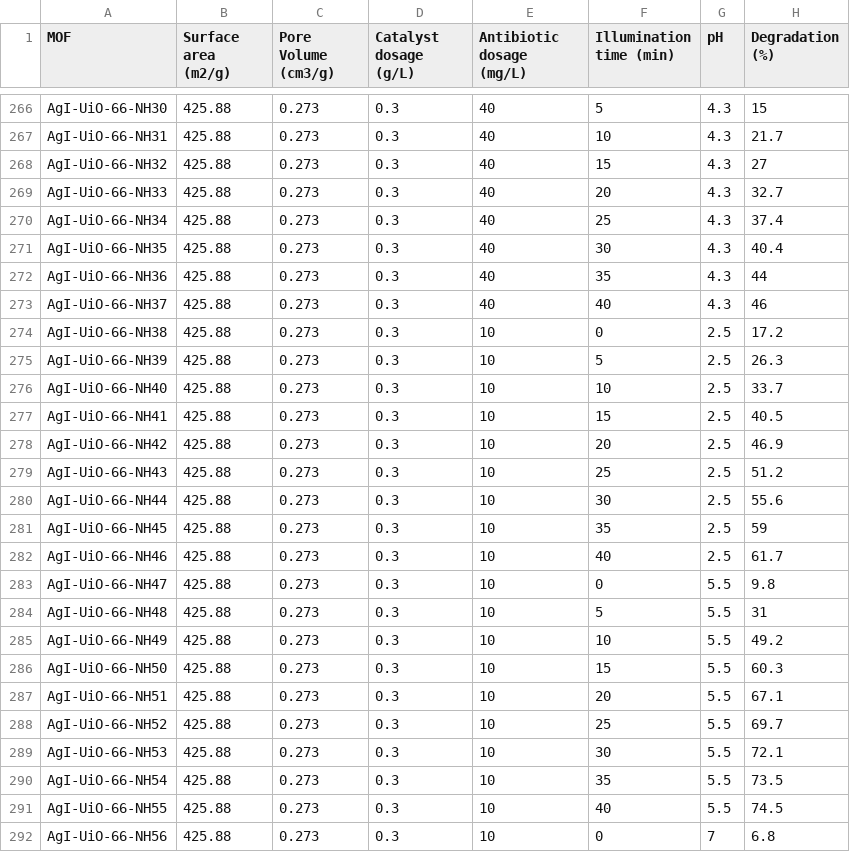
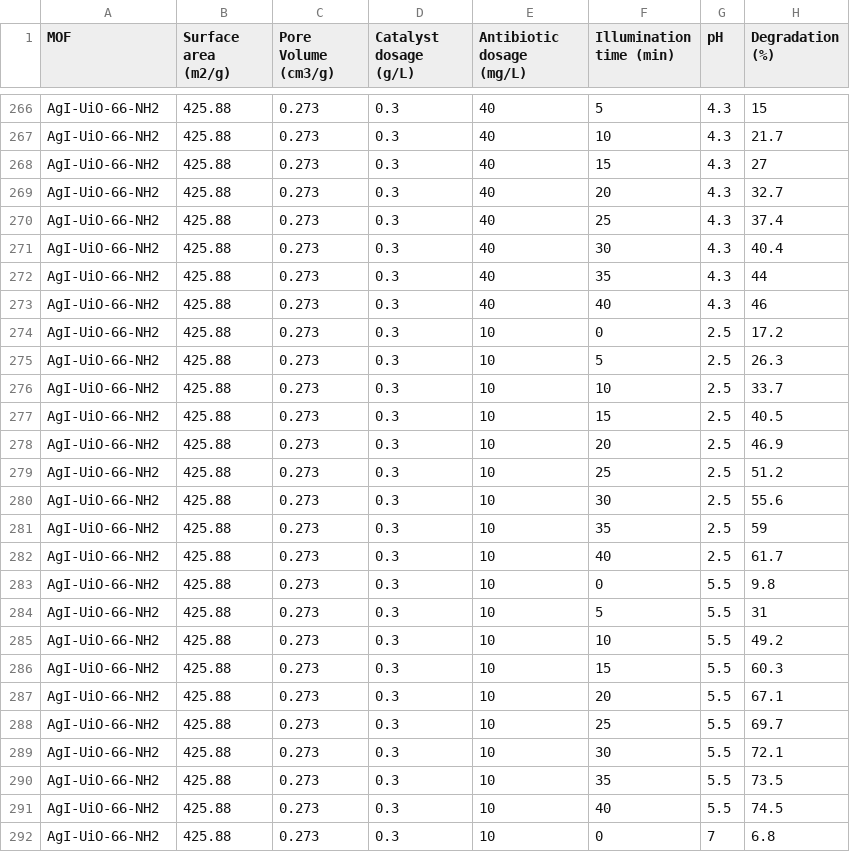
Before and after one commit to Reza-Zng/TC-degradation-by-MOFs, a CSV file: data/Data_01.csv, drawn as a sheet; only a part is shown, gaps mark what is left out; the diff covers the shown part only; the diff names each change by its address in the sheet, - before the commit and + after, or states it on an @@ line.

```diff
--- a/data/Data_01.csv
+++ b/data/Data_01.csv
-A266 (MOF): AgI-UiO-66-NH30
+A266 (MOF): AgI-UiO-66-NH2
-A267 (MOF): AgI-UiO-66-NH31
+A267 (MOF): AgI-UiO-66-NH2
-A268 (MOF): AgI-UiO-66-NH32
+A268 (MOF): AgI-UiO-66-NH2
-A269 (MOF): AgI-UiO-66-NH33
+A269 (MOF): AgI-UiO-66-NH2
-A270 (MOF): AgI-UiO-66-NH34
+A270 (MOF): AgI-UiO-66-NH2
-A271 (MOF): AgI-UiO-66-NH35
+A271 (MOF): AgI-UiO-66-NH2
-A272 (MOF): AgI-UiO-66-NH36
+A272 (MOF): AgI-UiO-66-NH2
-A273 (MOF): AgI-UiO-66-NH37
+A273 (MOF): AgI-UiO-66-NH2
-A274 (MOF): AgI-UiO-66-NH38
+A274 (MOF): AgI-UiO-66-NH2
-A275 (MOF): AgI-UiO-66-NH39
+A275 (MOF): AgI-UiO-66-NH2
-A276 (MOF): AgI-UiO-66-NH40
+A276 (MOF): AgI-UiO-66-NH2
-A277 (MOF): AgI-UiO-66-NH41
+A277 (MOF): AgI-UiO-66-NH2
-A278 (MOF): AgI-UiO-66-NH42
+A278 (MOF): AgI-UiO-66-NH2
-A279 (MOF): AgI-UiO-66-NH43
+A279 (MOF): AgI-UiO-66-NH2
-A280 (MOF): AgI-UiO-66-NH44
+A280 (MOF): AgI-UiO-66-NH2
-A281 (MOF): AgI-UiO-66-NH45
+A281 (MOF): AgI-UiO-66-NH2
-A282 (MOF): AgI-UiO-66-NH46
+A282 (MOF): AgI-UiO-66-NH2
-A283 (MOF): AgI-UiO-66-NH47
+A283 (MOF): AgI-UiO-66-NH2
-A284 (MOF): AgI-UiO-66-NH48
+A284 (MOF): AgI-UiO-66-NH2
-A285 (MOF): AgI-UiO-66-NH49
+A285 (MOF): AgI-UiO-66-NH2
-A286 (MOF): AgI-UiO-66-NH50
+A286 (MOF): AgI-UiO-66-NH2
-A287 (MOF): AgI-UiO-66-NH51
+A287 (MOF): AgI-UiO-66-NH2
-A288 (MOF): AgI-UiO-66-NH52
+A288 (MOF): AgI-UiO-66-NH2
-A289 (MOF): AgI-UiO-66-NH53
+A289 (MOF): AgI-UiO-66-NH2
-A290 (MOF): AgI-UiO-66-NH54
+A290 (MOF): AgI-UiO-66-NH2
-A291 (MOF): AgI-UiO-66-NH55
+A291 (MOF): AgI-UiO-66-NH2
-A292 (MOF): AgI-UiO-66-NH56
+A292 (MOF): AgI-UiO-66-NH2
```
Also changed, not shown: 111 edited cells elsewhere in this file, 1 other file.
